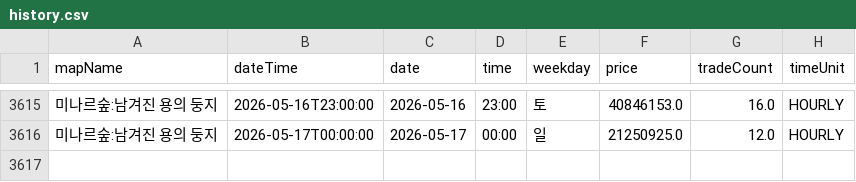
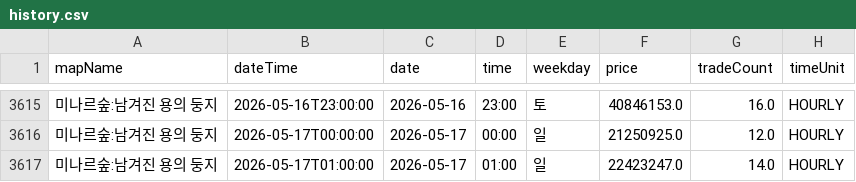
Before and after one commit to gjunil603/mashop-dashboard, a CSV file: data/maps/미나르숲_남겨진_용의_둥지/history.csv, drawn as a sheet; only a part is shown, gaps mark what is left out; the diff names each change by its address in the sheet, - before the commit and + after, or states it on an @@ line.

```diff
--- a/data/maps/미나르숲_남겨진_용의_둥지/history.csv
+++ b/data/maps/미나르숲_남겨진_용의_둥지/history.csv
+row 3617: 미나르숲:남겨진 용의 둥지 | 2026-05-17T01:00:00 | 2026-05-17 | 01:00 | 일 | 22423247.0 | 14.0 | HOURLY
```
Also changed, not shown: data/maps/미나르숲_망가진_용의_둥지/history.csv, data/maps/아쿠아로드_깊은_바다_협곡2/history.csv, 3 other files.
